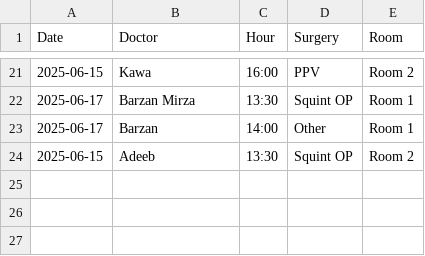
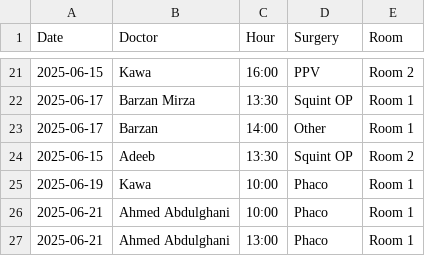
Before and after one commit to ParezDzay/Global, a CSV file: Operation Archive.csv, drawn as a sheet; only a part is shown, gaps mark what is left out; the diff names each change by its address in the sheet, - before the commit and + after, or states it on an @@ line.

Commit message:
Update Operation Archive via app

```diff
--- a/Operation Archive.csv
+++ b/Operation Archive.csv
+row 25: 2025-06-19 | Kawa | 10:00 | Phaco | Room 1
+row 26: 2025-06-21 | Ahmed Abdulghani | 10:00 | Phaco | Room 1
+row 27: 2025-06-21 | Ahmed Abdulghani | 13:00 | Phaco | Room 1
```
